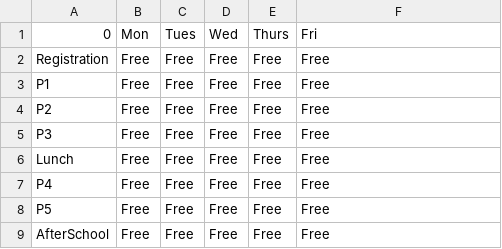
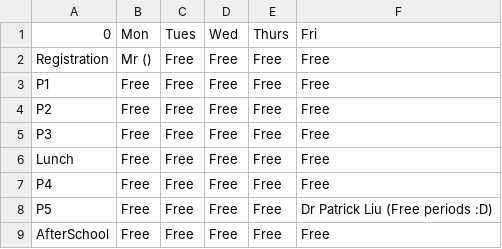
Before and after one commit to DAOS-Computer-Science/Room-Booking, a CSV file: project/databases/currentweekK6.csv, drawn as a sheet.

```diff
--- a/project/databases/currentweekK6.csv
+++ b/project/databases/currentweekK6.csv
@@ -1,3 +1,3 @@
 0,Mon,Tues,Wed,Thurs,Fri
-Registration,Free,Free,Free,Free,Free
+Registration,Mr   (),Free,Free,Free,Free
 P1,Free,Free,Free,Free,Free
@@ -7,3 +7,3 @@ Lunch,Free,Free,Free,Free,Free
 P4,Free,Free,Free,Free,Free
-P5,Free,Free,Free,Free,Free
+P5,Free,Free,Free,Free,Dr Patrick  Liu (Free periods :D)
 AfterSchool,Free,Free,Free,Free,Free
```
Also changed, not shown: project/databases/currentweekK5.csv, 2 other files.
